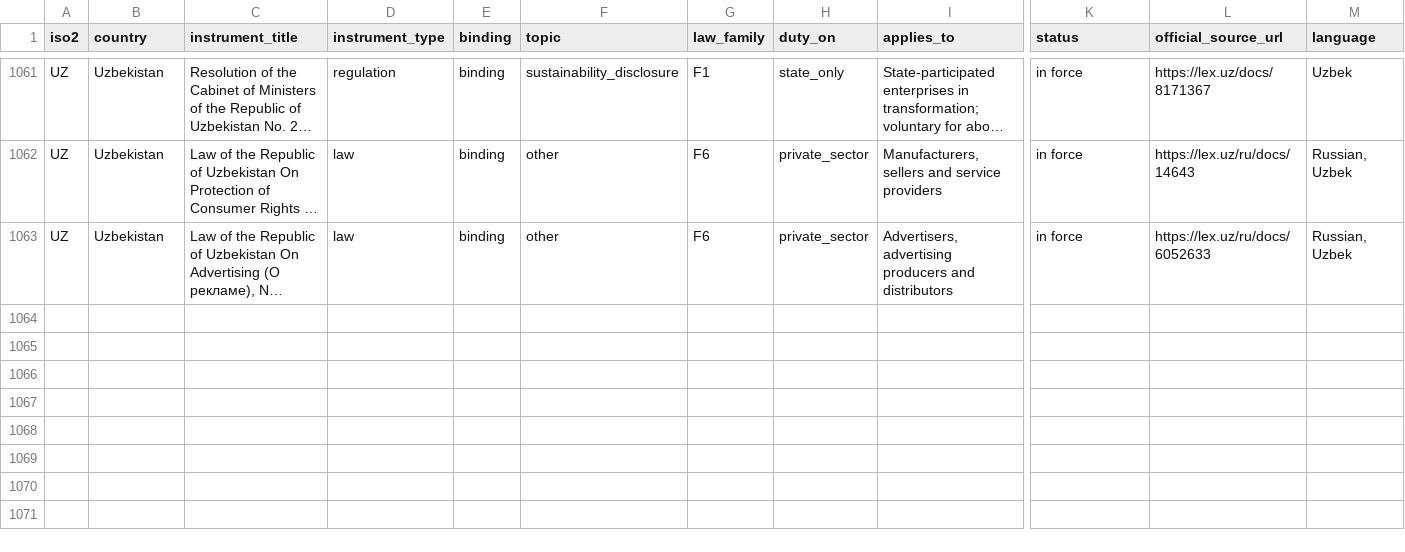
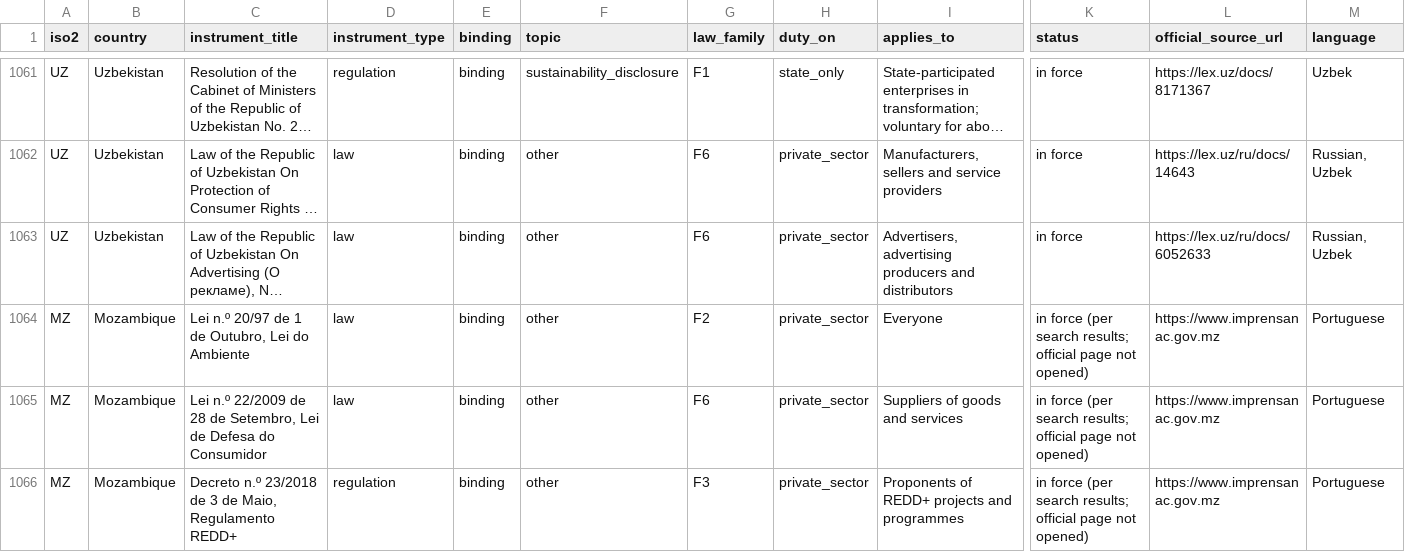
Before and after one commit to GoCarbonTracker-Hq/global-esg-law, a CSV file: register/register.csv, drawn as a sheet; only a part is shown, gaps mark what is left out; long unchanged cells end in …; rows hold the shown columns only; the diff covers the shown part only; the diff names each change by its address in the sheet, - before the commit and + after, or states it on an @@ line.

```diff
--- a/register/register.csv
+++ b/register/register.csv
+row 1064: MZ | Mozambique | Lei n.º 20/97 de 1 de Outubro, Lei do Ambiente | law | binding | other | F2 | private_sector | Everyone | in force (per search results; official page not opened) | https://www.imprensanac.gov.mz | Portuguese
+row 1065: MZ | Mozambique | Lei n.º 22/2009 de 28 de Setembro, Lei de Defesa do Consumidor | law | binding | other | F6 | private_sector | Suppliers of goods and services | in force (per search results; official page not opened) | https://www.imprensanac.gov.mz | Portuguese
+row 1066: MZ | Mozambique | Decreto n.º 23/2018 de 3 de Maio, Regulamento REDD+ | regulation | binding | other | F3 | private_sector | Proponents of REDD+ projects and programmes | in force (per search results; official page not opened) | https://www.imprensanac.gov.mz | Portuguese
```
Also changed, not shown: 2 added rows and 6 edited cells elsewhere in this file, sources/licence-table.csv, 6 other files.
